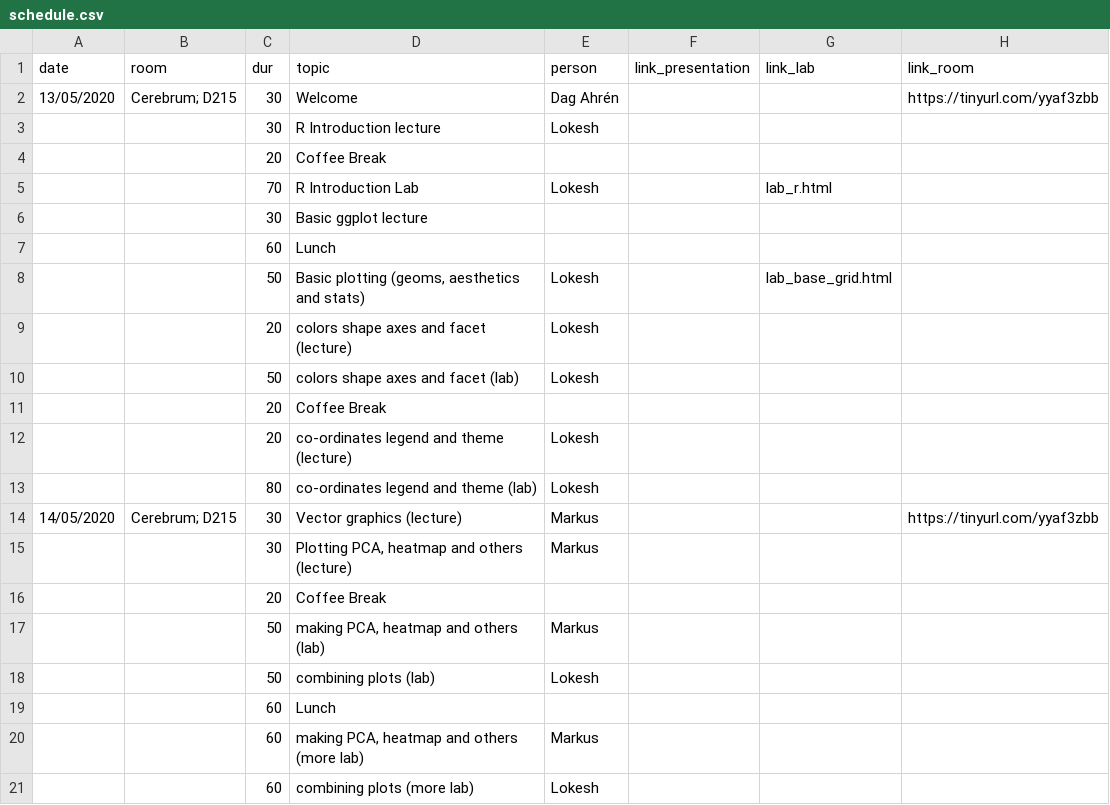
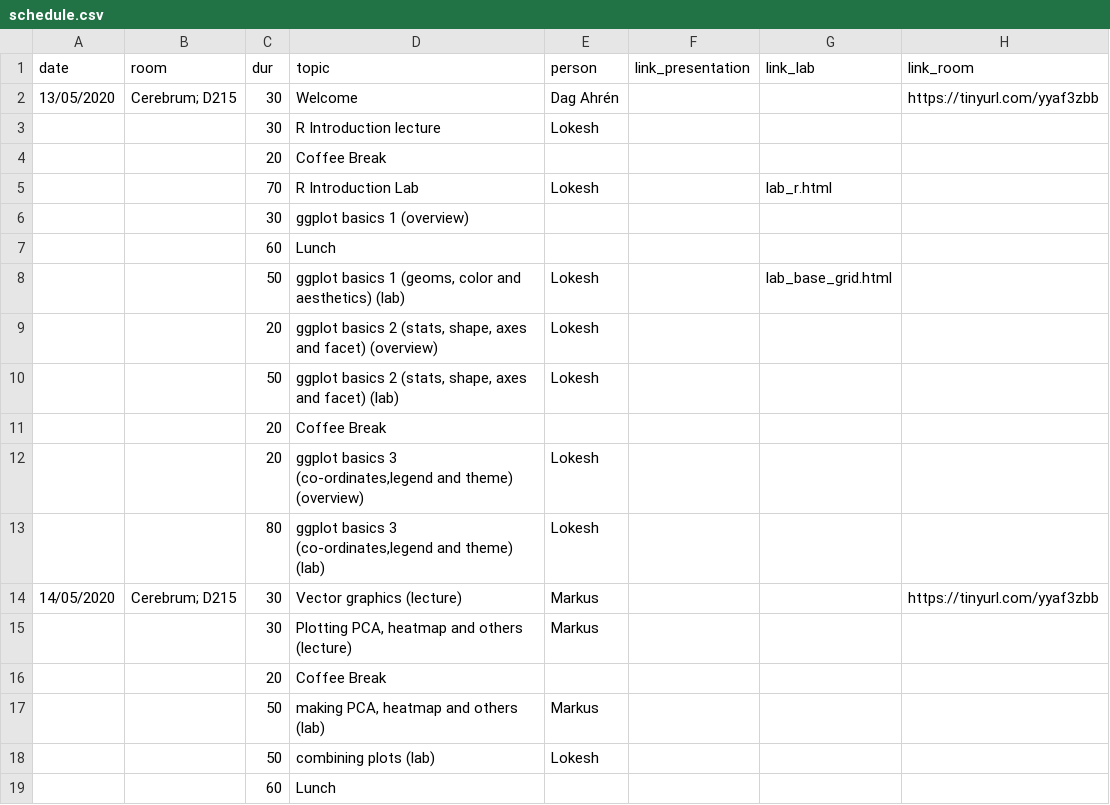
Before and after one commit to lokeshbio/ggplot-course, a CSV file: schedule.csv, drawn as a sheet; only a part is shown; the shorter side is filled out with more unchanged rows.

Commit message:
basics1 lab ready

```diff
--- a/schedule.csv
+++ b/schedule.csv
@@ -5,10 +5,10 @@ date;room;dur;topic;person;link_presentation;link_lab;link_room
 ;;70;R Introduction Lab;Lokesh;;lab_r.html;
-;;30;Basic ggplot lecture;;;
+;;30;ggplot basics 1 (overview);;;
 ;;60;Lunch;;;;
-;;50;Basic plotting (geoms, aesthetics and stats);Lokesh;;lab_base_grid.html;
-;;20;colors shape axes and facet (lecture);Lokesh;;;
-;;50;colors shape axes and facet (lab);Lokesh;;;
+;;50;ggplot basics 1 (geoms, color and aesthetics) (lab);Lokesh;;lab_base_grid.html;
+;;20;ggplot basics 2 (stats, shape, axes and facet) (overview);Lokesh;;;
+;;50;ggplot basics 2 (stats, shape, axes and facet) (lab);Lokesh;;;
 ;;20;Coffee Break;;;;
-;;20;co-ordinates legend and theme (lecture);Lokesh;;;
-;;80;co-ordinates legend and theme (lab);Lokesh;;;
+;;20;ggplot basics 3 (co-ordinates,legend and theme) (overview);Lokesh;;;
+;;80;ggplot basics 3 (co-ordinates,legend and theme) (lab);Lokesh;;;
 14/05/2020;"Cerebrum; D215";30;Vector graphics (lecture);Markus;;;https://tinyurl.com/yyaf3zbb
```
Also changed, not shown: 29 other files.
